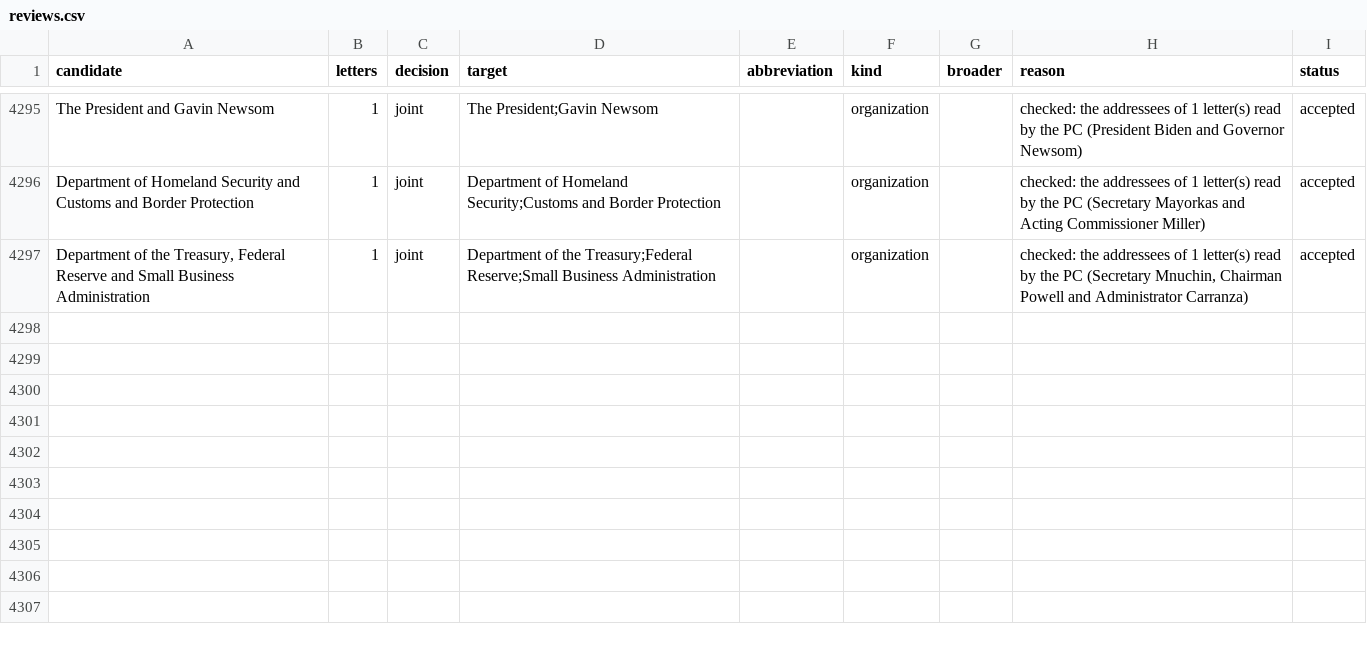
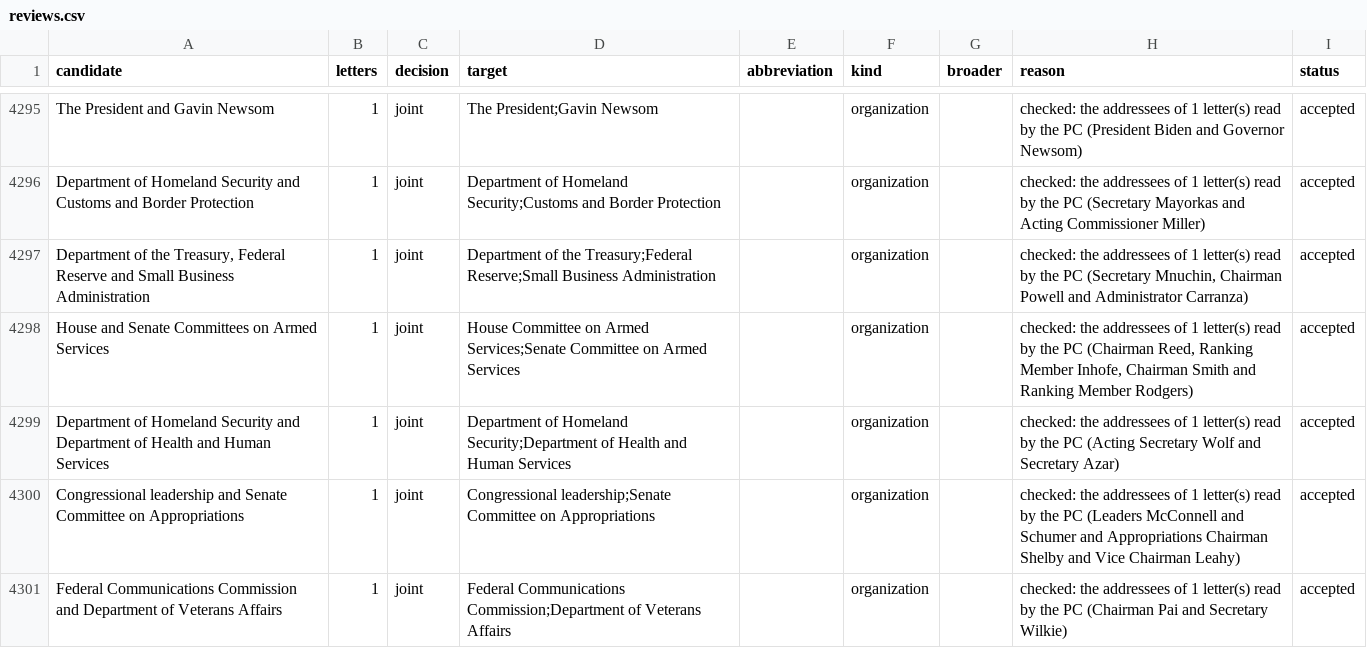
Before and after one commit to Robin-IA/Congressional-Letters-Dev, a CSV file: vocabulary/reviews.csv, drawn as a sheet; only a part is shown, gaps mark what is left out.

```diff
--- a/vocabulary/reviews.csv
+++ b/vocabulary/reviews.csv
@@ -4297 +4297,5 @@ Department of Homeland Security and Customs and Border Protection,1,joint,Depart
 "Department of the Treasury, Federal Reserve and Small Business Administration",1,joint,Department of the Treasury;Federal Reserve;Small Business Administration,,organization,,"checked: the addressees of 1 letter(s) read by the PC (Secretary Mnuchin, Chairman Powell and Administrator Carranza)",accepted
+House and Senate Committees on Armed Services,1,joint,House Committee on Armed Services;Senate Committee on Armed Services,,organization,,"checked: the addressees of 1 letter(s) read by the PC (Chairman Reed, Ranking Member Inhofe, Chairman Smith and Ranking Member Rodgers)",accepted
+Department of Homeland Security and Department of Health and Human Services,1,joint,Department of Homeland Security;Department of Health and Human Services,,organization,,checked: the addressees of 1 letter(s) read by the PC (Acting Secretary Wolf and Secretary Azar),accepted
+Congressional leadership and Senate Committee on Appropriations,1,joint,Congressional leadership;Senate Committee on Appropriations,,organization,,checked: the addressees of 1 letter(s) read by the PC (Leaders McConnell and Schumer and Appropriations Chairman Shelby and Vice Chairman Leahy),accepted
+Federal Communications Commission and Department of Veterans Affairs,1,joint,Federal Communications Commission;Department of Veterans Affairs,,organization,,checked: the addressees of 1 letter(s) read by the PC (Chairman Pai and Secretary Wilkie),accepted
```
Also changed, not shown: 1 other file.
